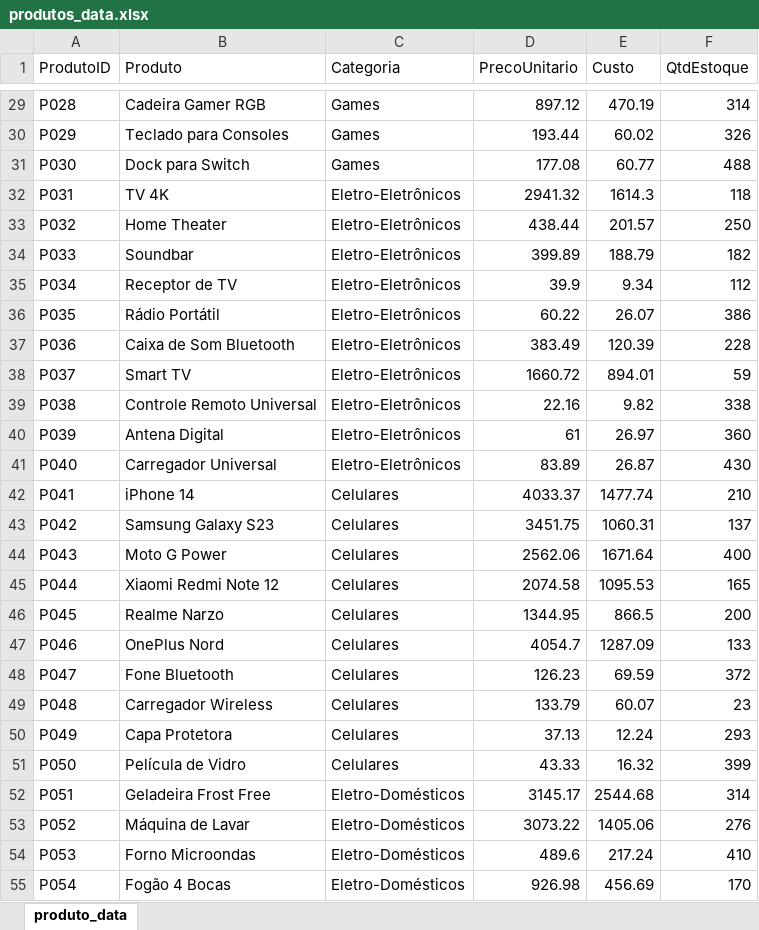
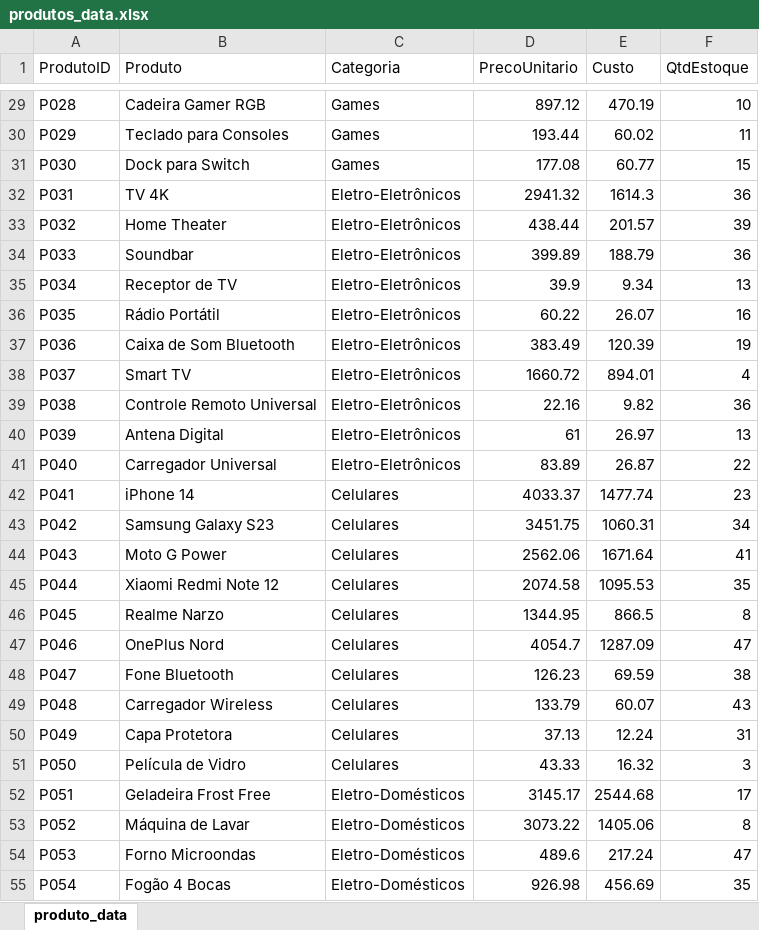
Before and after one commit to wendellbarcelos/Analise_Vendas_e_Performance, an Excel workbook: produtos_data.xlsx, sheet produto_data, drawn as a sheet; only a part is shown, gaps mark what is left out; values as stored, in another font and other column widths than the file's, no borders; the diff covers the shown part only; the diff names each change by its address in the sheet, - before the commit and + after, or states it on an @@ line.

```diff
--- a/produtos_data.xlsx (sheet produto_data)
+++ b/produtos_data.xlsx (sheet produto_data)
-F29 (QtdEstoque): 314
+F29 (QtdEstoque): 10
-F30 (QtdEstoque): 326
+F30 (QtdEstoque): 11
-F31 (QtdEstoque): 488
+F31 (QtdEstoque): 15
-F32 (QtdEstoque): 118
+F32 (QtdEstoque): 36
-F33 (QtdEstoque): 250
+F33 (QtdEstoque): 39
-F34 (QtdEstoque): 182
+F34 (QtdEstoque): 36
-F35 (QtdEstoque): 112
+F35 (QtdEstoque): 13
-F36 (QtdEstoque): 386
+F36 (QtdEstoque): 16
-F37 (QtdEstoque): 228
+F37 (QtdEstoque): 19
-F38 (QtdEstoque): 59
+F38 (QtdEstoque): 4
-F39 (QtdEstoque): 338
+F39 (QtdEstoque): 36
-F40 (QtdEstoque): 360
+F40 (QtdEstoque): 13
-F41 (QtdEstoque): 430
+F41 (QtdEstoque): 22
-F42 (QtdEstoque): 210
+F42 (QtdEstoque): 23
-F43 (QtdEstoque): 137
+F43 (QtdEstoque): 34
-F44 (QtdEstoque): 400
+F44 (QtdEstoque): 41
-F45 (QtdEstoque): 165
+F45 (QtdEstoque): 35
-F46 (QtdEstoque): 200
+F46 (QtdEstoque): 8
-F47 (QtdEstoque): 133
+F47 (QtdEstoque): 47
-F48 (QtdEstoque): 372
+F48 (QtdEstoque): 38
-F49 (QtdEstoque): 23
+F49 (QtdEstoque): 43
-F50 (QtdEstoque): 293
+F50 (QtdEstoque): 31
-F51 (QtdEstoque): 399
+F51 (QtdEstoque): 3
-F52 (QtdEstoque): 314
+F52 (QtdEstoque): 17
-F53 (QtdEstoque): 276
+F53 (QtdEstoque): 8
-F54 (QtdEstoque): 410
+F54 (QtdEstoque): 47
-F55 (QtdEstoque): 170
+F55 (QtdEstoque): 35
```
Also changed, not shown: 33 edited cells elsewhere in this sheet, 2 other files.
